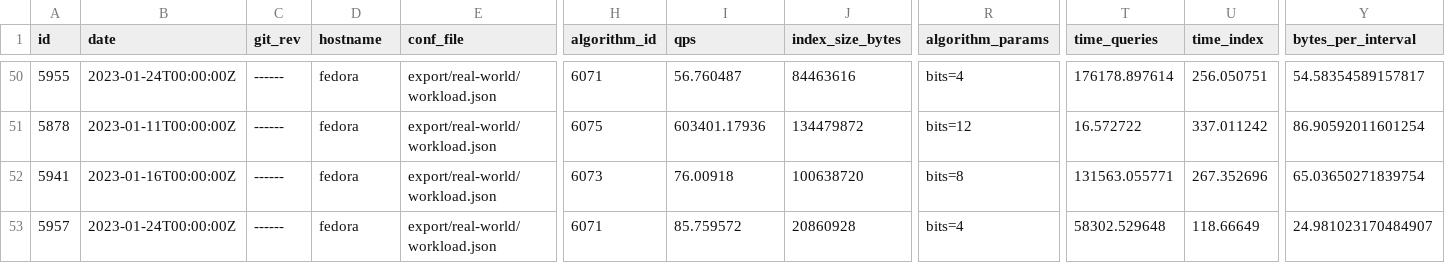
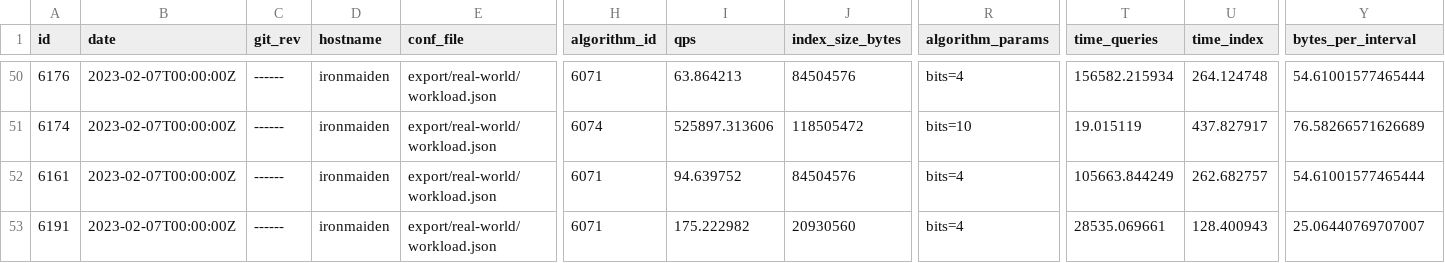
Before and after one commit to Cecca/temporal-index, a CSV file: docs/best.csv, drawn as a sheet; only a part is shown, gaps mark what is left out; the diff covers the shown part only; the diff names each change by its address in the sheet, - before the commit and + after, or states it on an @@ line.

```diff
--- a/docs/best.csv
+++ b/docs/best.csv
-A50 (id): 5955
+A50 (id): 6176
-B50 (date): 2023-01-24T00:00:00Z
+B50 (date): 2023-02-07T00:00:00Z
-D50:D53 (hostname): fedora
+D50:D53 (hostname): ironmaiden
-I50 (qps): 56.760487
+I50 (qps): 63.864213
-J50 (index_size_bytes): 84463616
+J50 (index_size_bytes): 84504576
-T50 (time_queries): 176178.897614
+T50 (time_queries): 156582.215934
-U50 (time_index): 256.050751
+U50 (time_index): 264.124748
-Y50 (bytes_per_interval): 54.58354589157817
+Y50 (bytes_per_interval): 54.61001577465444
-A51 (id): 5878
+A51 (id): 6174
-B51 (date): 2023-01-11T00:00:00Z
+B51 (date): 2023-02-07T00:00:00Z
-H51 (algorithm_id): 6075
+H51 (algorithm_id): 6074
-I51 (qps): 603401.17936
+I51 (qps): 525897.313606
-J51 (index_size_bytes): 134479872
+J51 (index_size_bytes): 118505472
-R51 (algorithm_params): bits=12
+R51 (algorithm_params): bits=10
-T51 (time_queries): 16.572722
+T51 (time_queries): 19.015119
-U51 (time_index): 337.011242
+U51 (time_index): 437.827917
-Y51 (bytes_per_interval): 86.90592011601254
+Y51 (bytes_per_interval): 76.58266571626689
-A52 (id): 5941
+A52 (id): 6161
-B52 (date): 2023-01-16T00:00:00Z
+B52 (date): 2023-02-07T00:00:00Z
-H52 (algorithm_id): 6073
+H52 (algorithm_id): 6071
-I52 (qps): 76.00918
+I52 (qps): 94.639752
-J52 (index_size_bytes): 100638720
+J52 (index_size_bytes): 84504576
-R52 (algorithm_params): bits=8
+R52 (algorithm_params): bits=4
-T52 (time_queries): 131563.055771
+T52 (time_queries): 105663.844249
-U52 (time_index): 267.352696
+U52 (time_index): 262.682757
-Y52 (bytes_per_interval): 65.03650271839754
+Y52 (bytes_per_interval): 54.61001577465444
-A53 (id): 5957
+A53 (id): 6191
-B53 (date): 2023-01-24T00:00:00Z
+B53 (date): 2023-02-07T00:00:00Z
-I53 (qps): 85.759572
+I53 (qps): 175.222982
-J53 (index_size_bytes): 20860928
+J53 (index_size_bytes): 20930560
-T53 (time_queries): 58302.529648
+T53 (time_queries): 28535.069661
-U53 (time_index): 118.66649
+U53 (time_index): 128.400943
-Y53 (bytes_per_interval): 24.981023170484907
+Y53 (bytes_per_interval): 25.06440769707007
```
Also changed, not shown: 98 edited cells elsewhere in this file, 2 other files.
